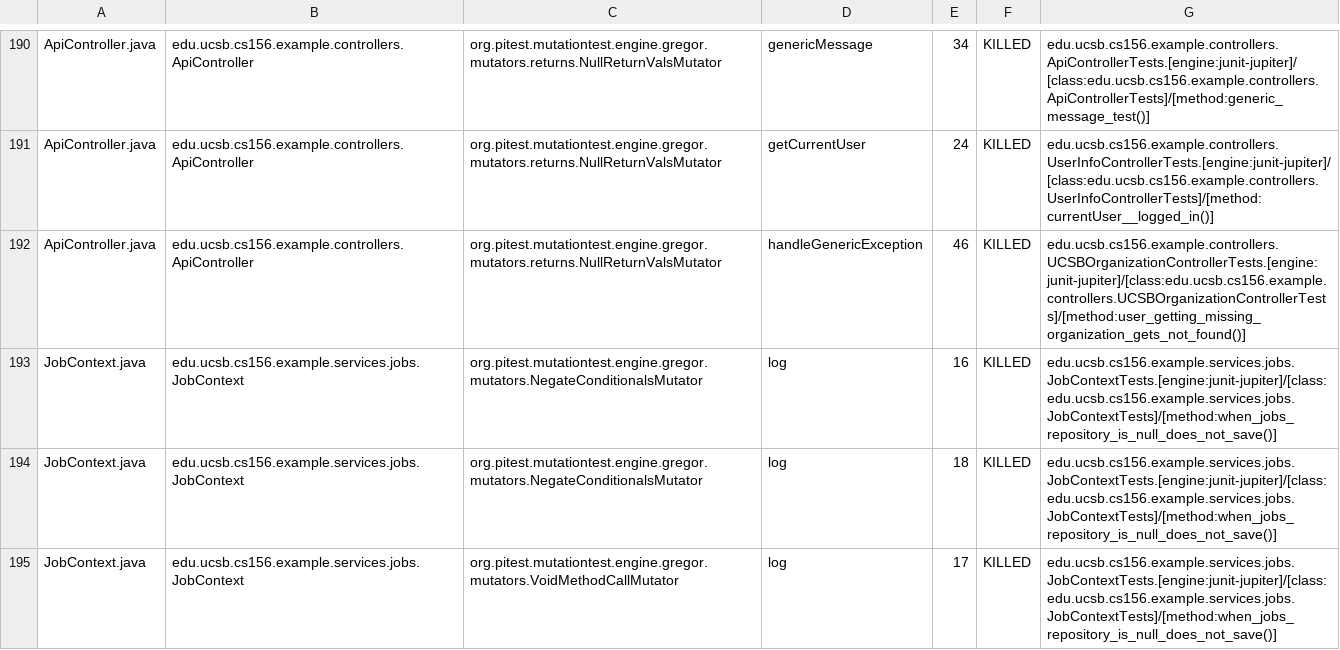
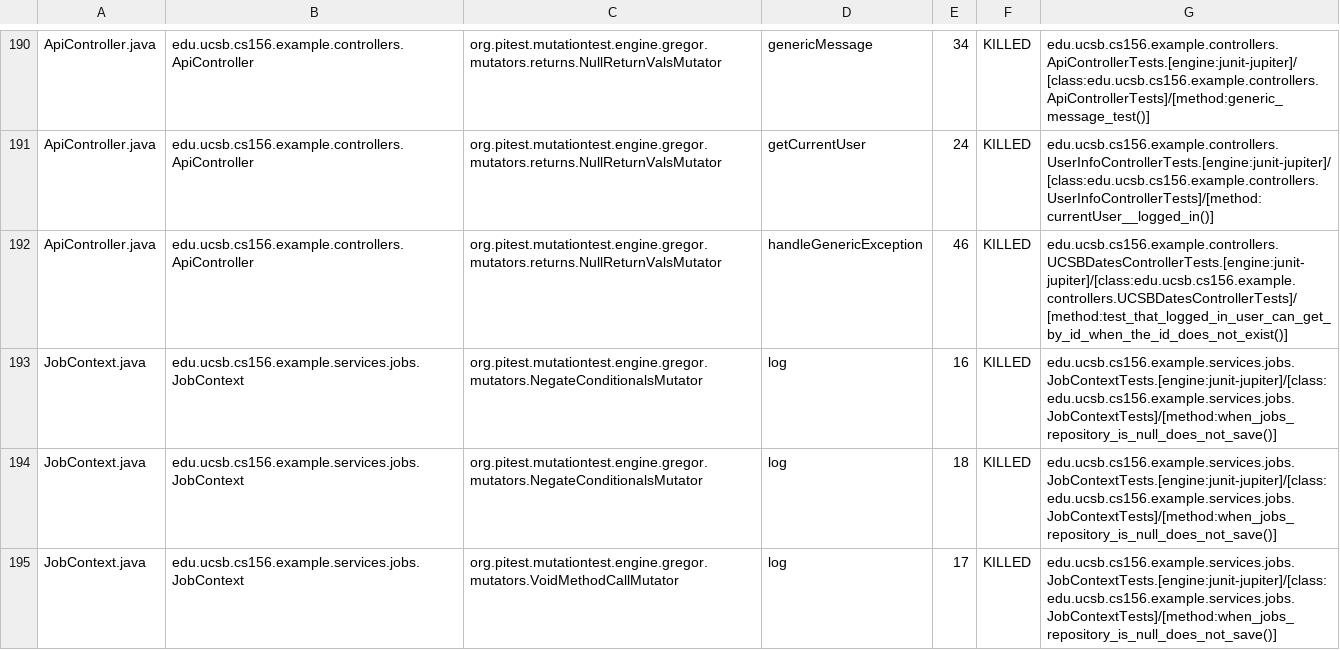
Before and after one commit to ucsb-cs156-f26/team02-f26-14, a CSV file: prs/87/pitest/mutations.csv, drawn as a sheet; only a part is shown, gaps mark what is left out.

Commit message:
Deploying to gh-pages from @ ucsb-cs156-f26/team02-f26-14@9d9459380597f05199cfe23f7b079395df01dd97 🚀

```diff
--- a/prs/87/pitest/mutations.csv
+++ b/prs/87/pitest/mutations.csv
@@ -191,3 +191,3 @@ ApiController.java,edu.ucsb.cs156.example.controllers.ApiController,org.pitest.m
 ApiController.java,edu.ucsb.cs156.example.controllers.ApiController,org.pitest.mutationtest.engine.gregor.mutators.returns.NullReturnValsMutator,getCurrentUser,24,KILLED,edu.ucsb.cs156.example.controllers.UserInfoControllerTests.[engine:junit-jupiter]/[class:edu.ucsb.cs156.example.controllers.UserInfoControllerTests]/[method:currentUser__logged_in()]
-ApiController.java,edu.ucsb.cs156.example.controllers.ApiController,org.pitest.mutationtest.engine.gregor.mutators.returns.NullReturnValsMutator,handleGenericException,46,KILLED,edu.ucsb.cs156.example.controllers.UCSBOrganizationControllerTests.[engine:junit-jupiter]/[class:edu.ucsb.cs156.example.controllers.UCSBOrganizationControllerTests]/[method:user_getting_missing_organization_gets_not_found()]
+ApiController.java,edu.ucsb.cs156.example.controllers.ApiController,org.pitest.mutationtest.engine.gregor.mutators.returns.NullReturnValsMutator,handleGenericException,46,KILLED,edu.ucsb.cs156.example.controllers.UCSBDatesControllerTests.[engine:junit-jupiter]/[class:edu.ucsb.cs156.example.controllers.UCSBDatesControllerTests]/[method:test_that_logged_in_user_can_get_by_id_when_the_id_does_not_exist()]
 JobContext.java,edu.ucsb.cs156.example.services.jobs.JobContext,org.pitest.mutationtest.engine.gregor.mutators.NegateConditionalsMutator,log,16,KILLED,edu.ucsb.cs156.example.services.jobs.JobContextTests.[engine:junit-jupiter]/[class:edu.ucsb.cs156.example.services.jobs.JobContextTests]/[method:when_jobs_repository_is_null_does_not_save()]
```
Also changed, not shown: 22 other files.
